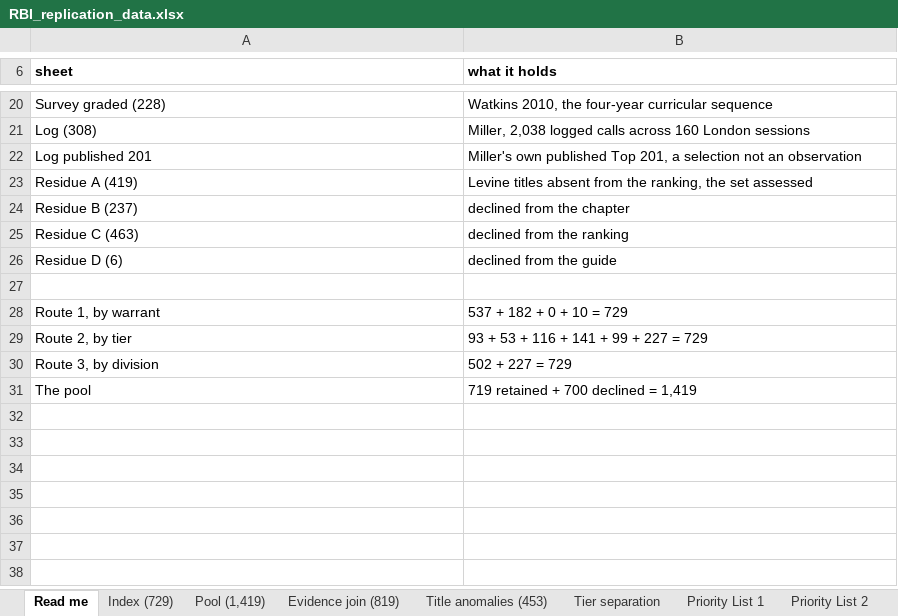
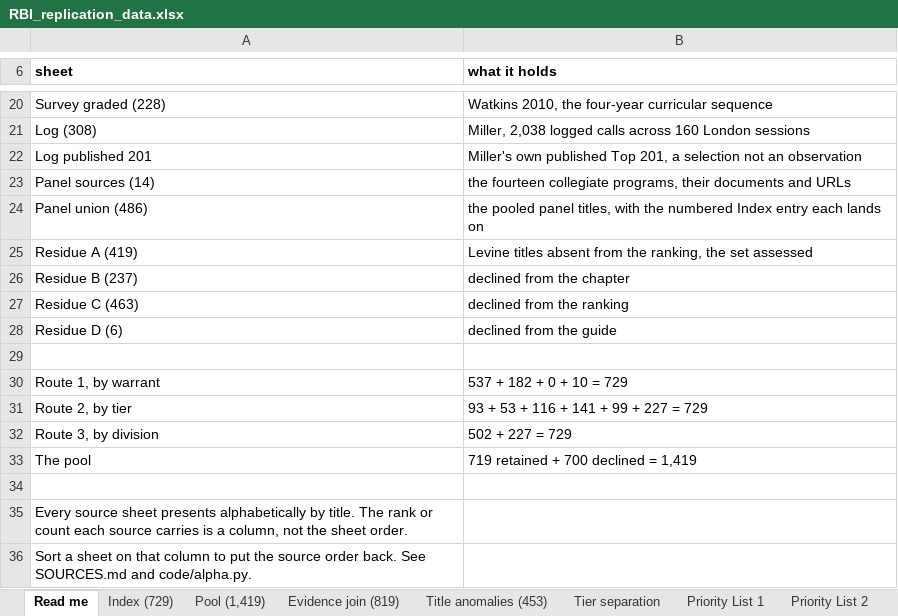
Before and after one commit to realisticbookindex/realistic-book-index, an Excel workbook: RBI_replication_data.xlsx, sheet Read me, drawn as a sheet; only a part is shown, gaps mark what is left out; values as stored, in another font and other column widths than the file's, no borders; the diff names each change by its address in the sheet, - before the commit and + after, or states it on an @@ line.

```diff
--- a/RBI_replication_data.xlsx (sheet Read me)
+++ b/RBI_replication_data.xlsx (sheet Read me)
+row 23: Panel sources (14) | the fourteen collegiate programs, their documents and URLs
+row 24: Panel union (486) | the pooled panel titles, with the numbered Index entry each lands on
+row 34: (empty)
+row 35: Every source sheet presents alphabetically by title. The rank or count each source carries is a column, not the sheet order.
+row 36: Sort a sheet on that column to put the source order back. See SOURCES.md and code/alpha.py.
```
Also changed, not shown: sheet Ranking (1,000), sheet Log (308), sheet Survey categorical, sheet Survey L2 (96), sheet Survey L1 (92), other sheet tabs, 24 other files.
